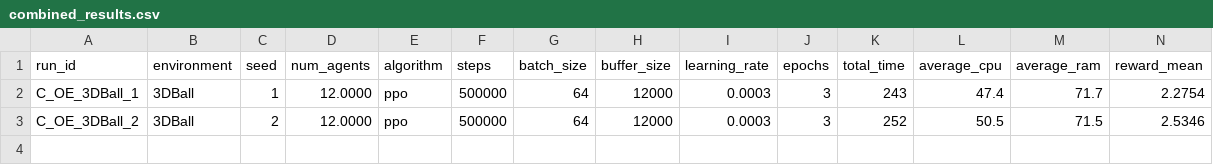
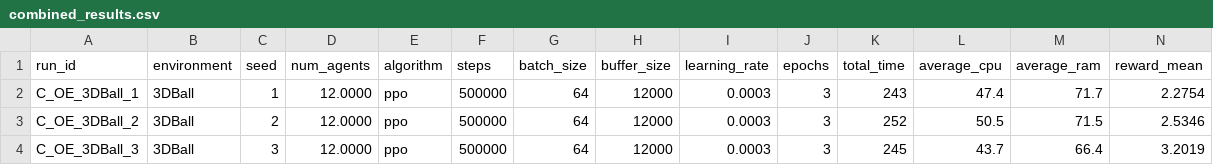
Before and after one commit to omarelfiki/unity-ml-drl-data, a CSV file: data/combined_results.csv, drawn as a sheet; only a part is shown; rows hold the shown columns only; the diff names each change by its address in the sheet, - before the commit and + after, or states it on an @@ line.

Commit message:
Auto-update: new training results

```diff
--- a/data/combined_results.csv
+++ b/data/combined_results.csv
+row 4: C_OE_3DBall_3 | 3DBall | 3 | 12.0000 | ppo | 500000 | 64 | 12000 | 0.0003 | 3 | 245 | 43.7 | 66.4 | 3.2019
```
Also changed, not shown: 1 other file.
